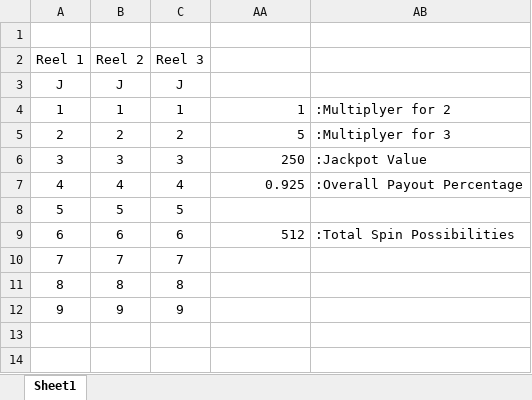
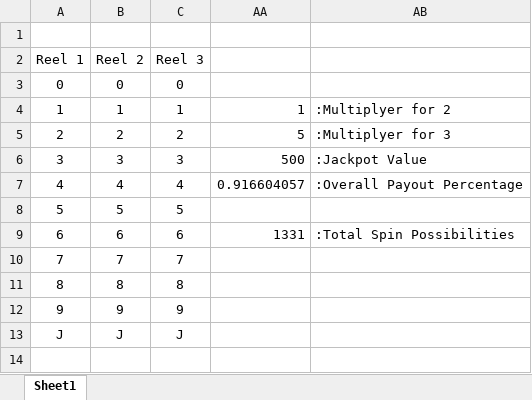
Before and after one commit to nwautier/ASCII-Slot, an Excel workbook: Reel Designer and Payout Calculator.xlsx, sheet Sheet1, drawn as a sheet; values as stored, in another font and other column widths than the file's, no borders; removed rows and columns are numbered as before the commit, all else as after; the diff names each change by its address in the sheet, - before the commit and + after, or states it on an @@ line.

Commit message:
Error Correction
Corrected an error that ignored JackPot or any other non-numerical value on the reels in the odds.

```diff
--- a/Reel Designer and Payout Calculator.xlsx (sheet Sheet1)
+++ b/Reel Designer and Payout Calculator.xlsx (sheet Sheet1)
-row 3: J | J | J
+row 3: 0 | 0 | 0
-AA6: 250
+AA6: 500
-AA7: 0.925
+AA7: 0.916604057
-AA9: 512
+AA9: 1331
-row 13: (empty)
+row 13: J | J | J
```
Also changed, not shown: hidden cells.
